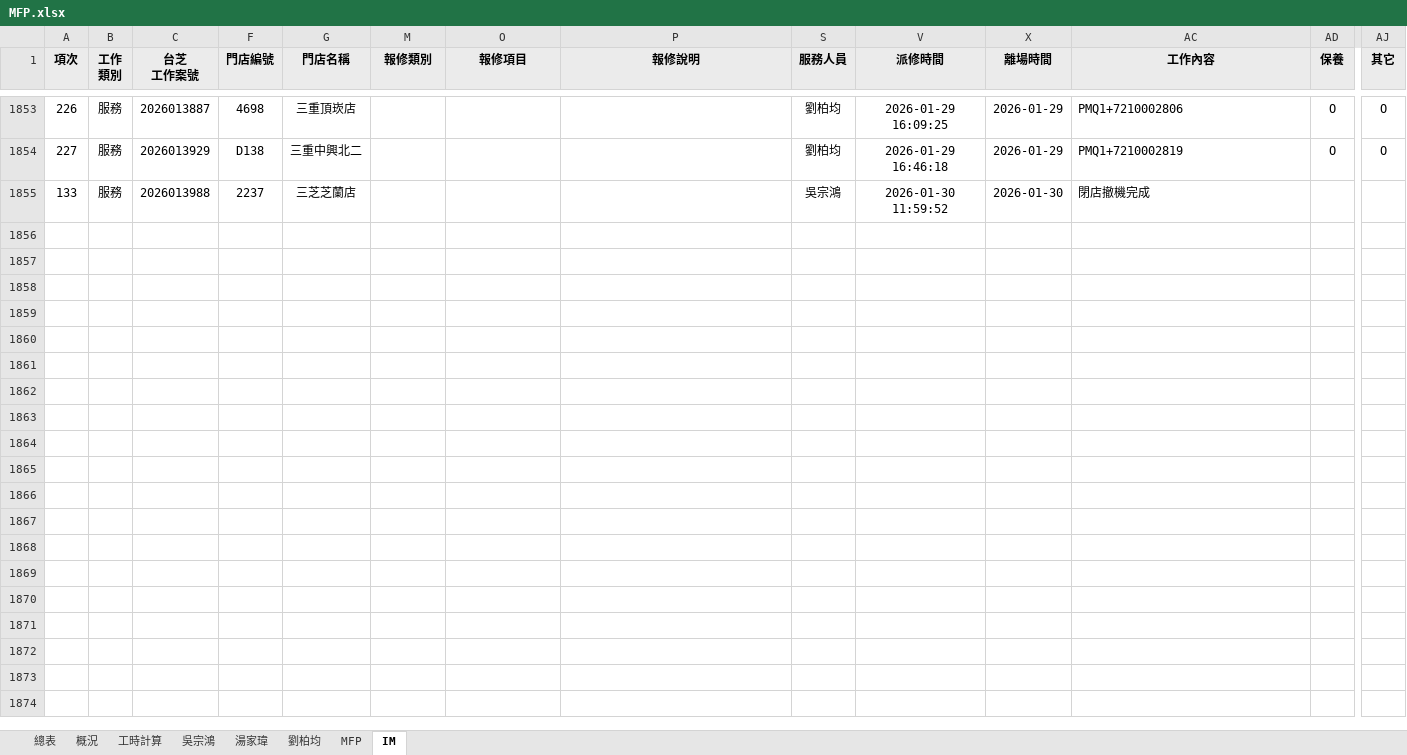
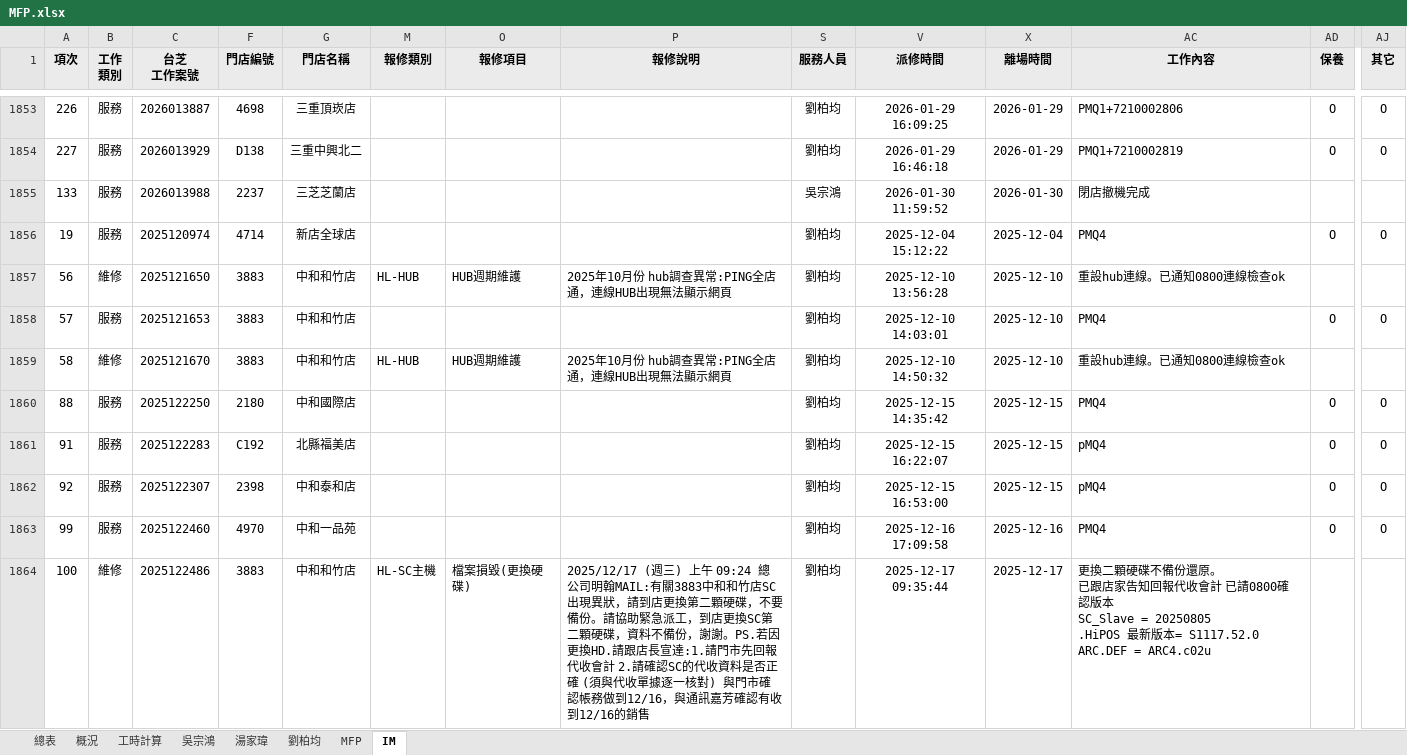
Before and after one commit to Yang-0419-di/FW_2, an Excel workbook: MFP/MFP.xlsx, sheet IM, drawn as a sheet; only a part is shown, gaps mark what is left out; values as stored, in another font and other column widths than the file's, no borders; conditional formats not drawn; rows hold the shown columns only; ↵ is a line break in a cell; the diff covers the shown part only; the diff names each change by its address in the sheet, - before the commit and + after, or states it on an @@ line.

```diff
--- a/MFP/MFP.xlsx (sheet IM)
+++ b/MFP/MFP.xlsx (sheet IM)
+row 1856: 19 | 服務 | 2025120974 | 4714 | 新店全球店 |  |  |  | 劉柏均 | 2025-12-04 15:12:22 | 2025-12-04 | PMQ4 | O | O
+row 1857: 56 | 維修 | 2025121650 | 3883 | 中和和竹店 | HL-HUB | HUB週期維護 | 2025年10月份 hub調查異常:PING全店通，連線HUB出現無法顯示網頁 | 劉柏均 | 2025-12-10 13:56:28 | 2025-12-10 | 重設hub連線。已通知0800連線檢查ok
+row 1858: 57 | 服務 | 2025121653 | 3883 | 中和和竹店 |  |  |  | 劉柏均 | 2025-12-10 14:03:01 | 2025-12-10 | PMQ4 | O | O
+row 1859: 58 | 維修 | 2025121670 | 3883 | 中和和竹店 | HL-HUB | HUB週期維護 | 2025年10月份 hub調查異常:PING全店通，連線HUB出現無法顯示網頁 | 劉柏均 | 2025-12-10 14:50:32 | 2025-12-10 | 重設hub連線。已通知0800連線檢查ok
+row 1860: 88 | 服務 | 2025122250 | 2180 | 中和國際店 |  |  |  | 劉柏均 | 2025-12-15 14:35:42 | 2025-12-15 | PMQ4 | O | O
+row 1861: 91 | 服務 | 2025122283 | C192 | 北縣福美店 |  |  |  | 劉柏均 | 2025-12-15 16:22:07 | 2025-12-15 | pMQ4 | O | O
+row 1862: 92 | 服務 | 2025122307 | 2398 | 中和泰和店 |  |  |  | 劉柏均 | 2025-12-15 16:53:00 | 2025-12-15 | pMQ4 | O | O
+row 1863: 99 | 服務 | 2025122460 | 4970 | 中和一品苑 |  |  |  | 劉柏均 | 2025-12-16 17:09:58 | 2025-12-16 | PMQ4 | O | O
+row 1864: 100 | 維修 | 2025122486 | 3883 | 中和和竹店 | HL-SC主機 | 檔案損毀(更換硬碟) | 2025/12/17 (週三) 上午 09:24 總公司明翰MAIL:有關3883中和和竹店SC出現異狀，請到店更換第二顆硬碟，不要備份。請協助緊急派工，到店更換SC第二顆硬碟，資料不備份，謝謝。PS.若因更換HD.請跟店長宣達:1.請門市先回報代收會計 2.請確認SC的代收資料是否正確 (須與代收單據逐一核對) 與門市確認帳務做到12/16，與通訊嘉芳確認有收到12/16的銷售 | 劉柏均 | 2025-12-17 09:35:44 | 2025-12-17 | 更換二顆硬碟不備份還原。 ↵ 已跟店家告知回報代收會計 已請0800確認版本 ↵ SC_Slave = 20250805 ↵ .HiPOS 最新版本= S1117.52.0 ARC.DEF = ARC4.c02u
```
Also changed, not shown: 27 added rows elsewhere in this sheet, sheet MFP, sheet 工時計算, hidden cells, IM/202512_HL_Maintain_Report.xlsx, MFP/自動備份/MFP.xlsx, 4 other files.
